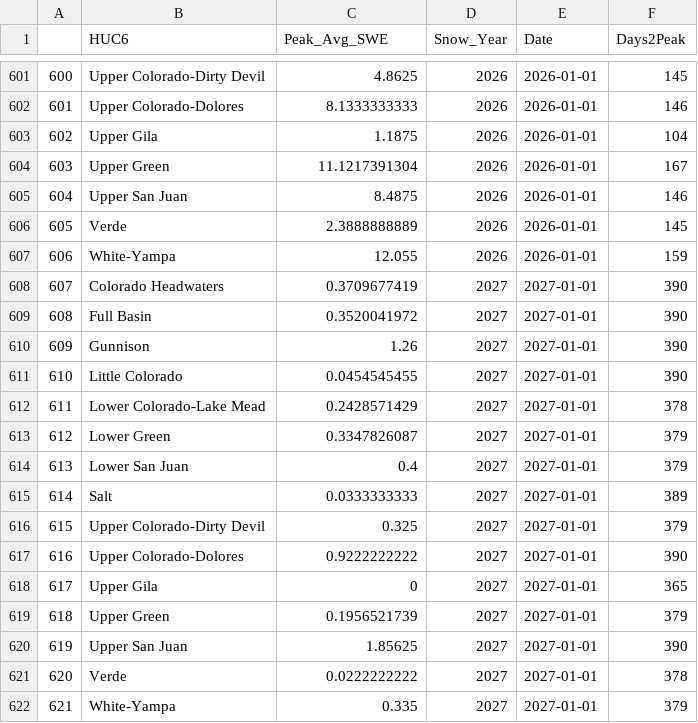
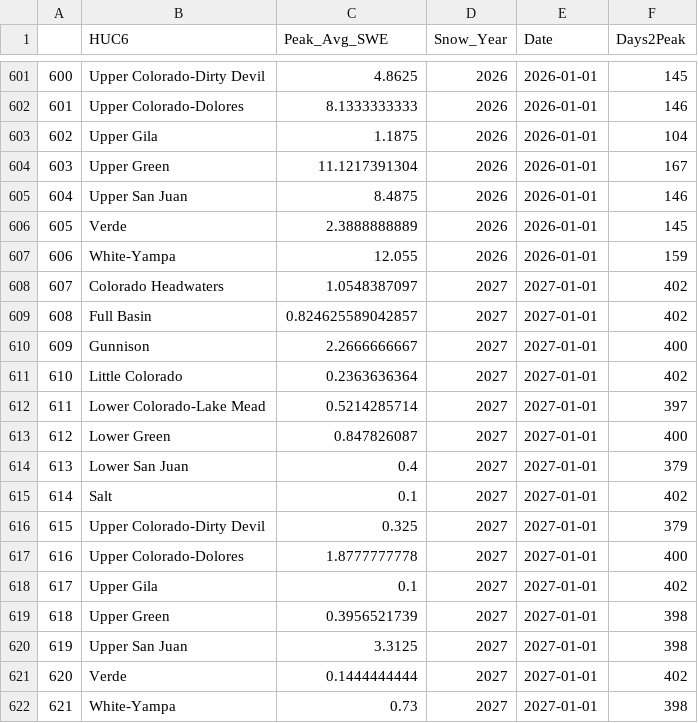
Before and after one commit to AlexanderFindeis/ColoradoRiverDataMapping, a CSV file: Pages/Snow Pack/Data/Days_to_Peak.csv, drawn as a sheet; only a part is shown, gaps mark what is left out.

Commit message:
Scheduled Data Update: Mon 11/09/2026 22:12:15.24

```diff
--- a/Pages/Snow Pack/Data/Days_to_Peak.csv
+++ b/Pages/Snow Pack/Data/Days_to_Peak.csv
@@ -607,16 +607,16 @@
 "606","White-Yampa",12.055,2026,2026-01-01,159
-"607","Colorado Headwaters",0.3709677419,2027,2027-01-01,390
-"608","Full Basin",0.3520041972,2027,2027-01-01,390
-"609","Gunnison",1.26,2027,2027-01-01,390
-"610","Little Colorado",0.0454545455,2027,2027-01-01,390
-"611","Lower Colorado-Lake Mead",0.2428571429,2027,2027-01-01,378
-"612","Lower Green",0.3347826087,2027,2027-01-01,379
+"607","Colorado Headwaters",1.0548387097,2027,2027-01-01,402
+"608","Full Basin",0.824625589042857,2027,2027-01-01,402
+"609","Gunnison",2.2666666667,2027,2027-01-01,400
+"610","Little Colorado",0.2363636364,2027,2027-01-01,402
+"611","Lower Colorado-Lake Mead",0.5214285714,2027,2027-01-01,397
+"612","Lower Green",0.847826087,2027,2027-01-01,400
 "613","Lower San Juan",0.4,2027,2027-01-01,379
-"614","Salt",0.0333333333,2027,2027-01-01,389
+"614","Salt",0.1,2027,2027-01-01,402
 "615","Upper Colorado-Dirty Devil",0.325,2027,2027-01-01,379
-"616","Upper Colorado-Dolores",0.9222222222,2027,2027-01-01,390
-"617","Upper Gila",0,2027,2027-01-01,365
-"618","Upper Green",0.1956521739,2027,2027-01-01,379
-"619","Upper San Juan",1.85625,2027,2027-01-01,390
-"620","Verde",0.0222222222,2027,2027-01-01,378
-"621","White-Yampa",0.335,2027,2027-01-01,379
+"616","Upper Colorado-Dolores",1.8777777778,2027,2027-01-01,400
+"617","Upper Gila",0.1,2027,2027-01-01,402
+"618","Upper Green",0.3956521739,2027,2027-01-01,398
+"619","Upper San Juan",3.3125,2027,2027-01-01,398
+"620","Verde",0.1444444444,2027,2027-01-01,402
+"621","White-Yampa",0.73,2027,2027-01-01,398
```
Also changed, not shown: Pages/Drought Monitoring/Data/Drought_Stats.csv, docs/Pages/Drought Monitoring/Data/Drought_Stats.csv, 14 other files.
